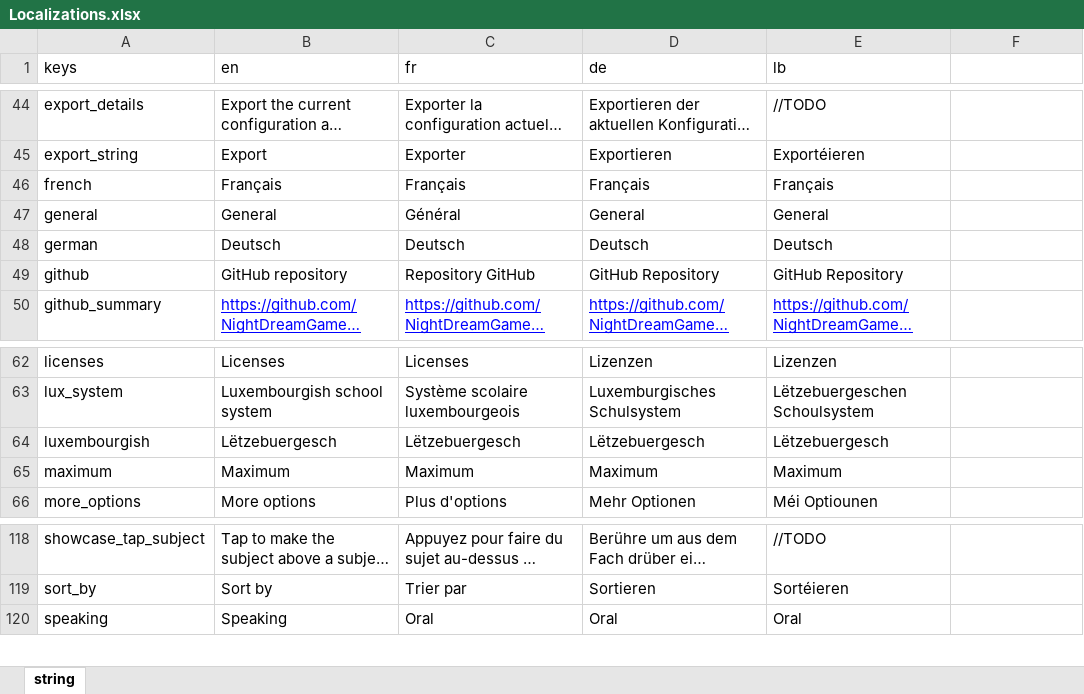
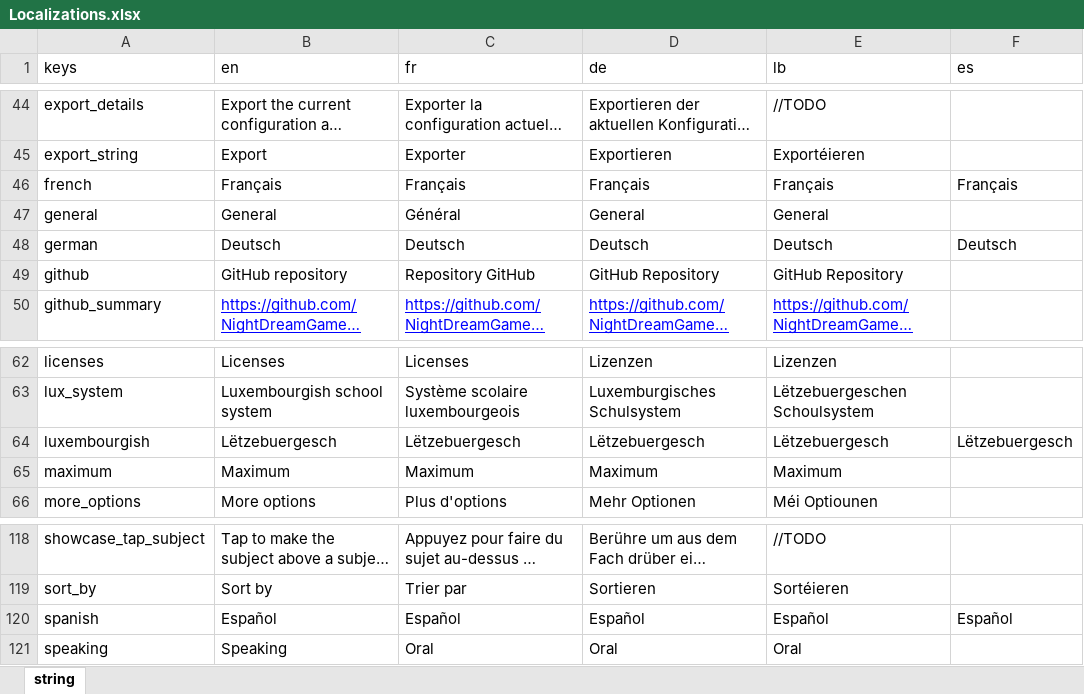
Before and after one commit to NightDreamGames/Graded, an Excel workbook: assets/Localizations.xlsx, sheet string, drawn as a sheet; only a part is shown, gaps mark what is left out; long unchanged cells end in …; values as stored, in another font and other column widths than the file's, no borders; table styles not drawn; the diff names each change by its address in the sheet, - before the commit and + after, or states it on an @@ line.

Commit message:
Prepare spanish translations

```diff
--- a/assets/Localizations.xlsx (sheet string)
+++ b/assets/Localizations.xlsx (sheet string)
-F1: (empty)
+F1: es
-F46 (es): (empty)
+F46 (es): Français
-F48 (es): (empty)
+F48 (es): Deutsch
-F64 (es): (empty)
+F64 (es): Lëtzebuergesch
+row 120: spanish | Español | Español | Español | Español | Español
```
Also changed, not shown: 2 other files.
